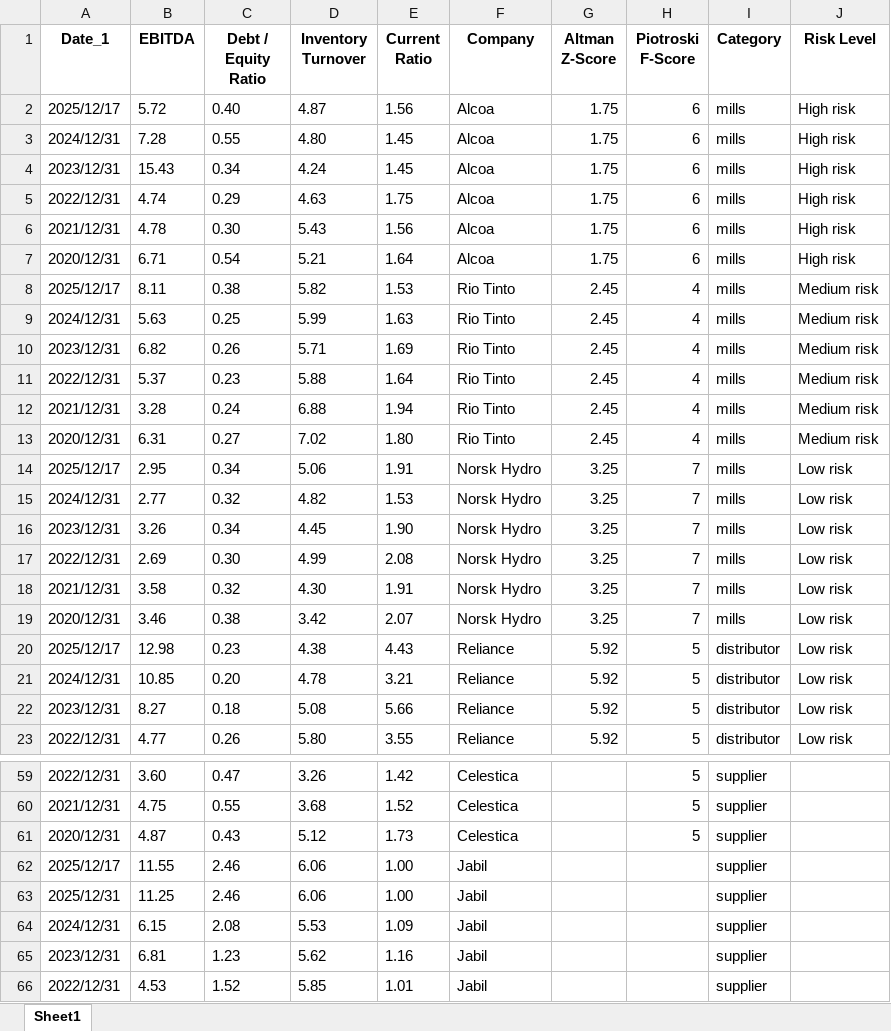
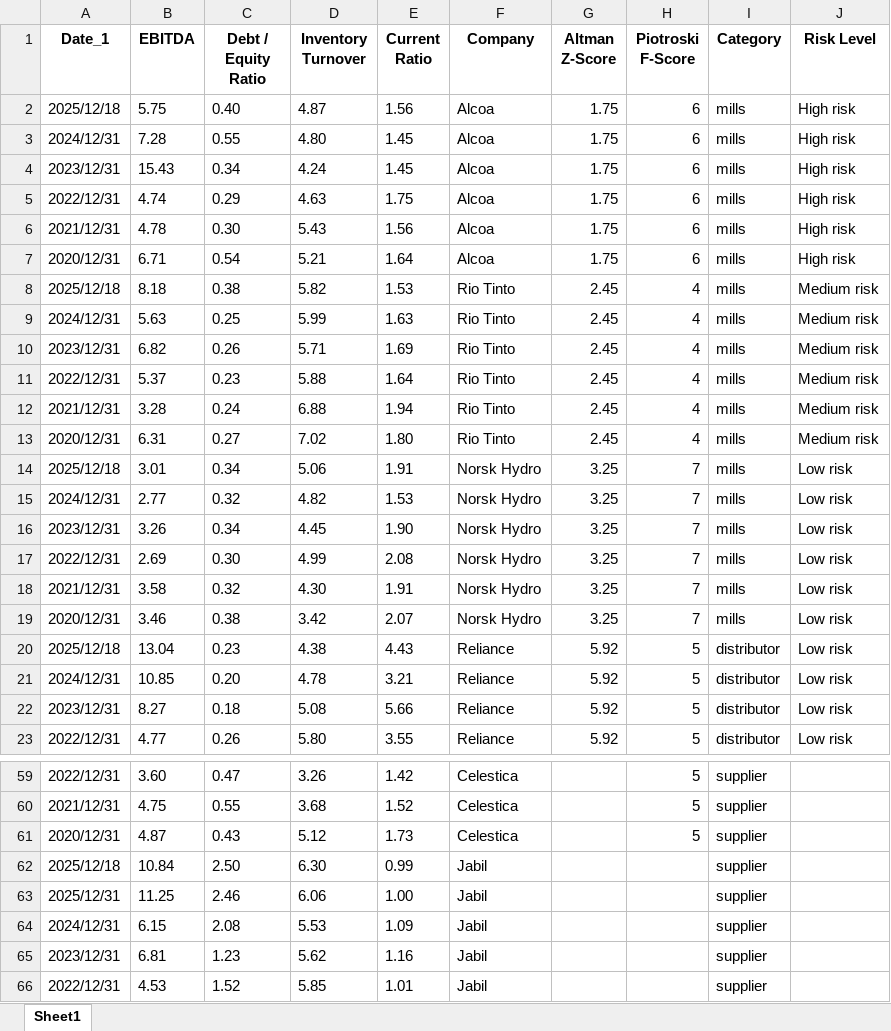
Before and after one commit to nanamiih/stock-risk-scores, an Excel workbook: Stock_Risk_Scores.xlsx, sheet Sheet1, drawn as a sheet; only a part is shown, gaps mark what is left out; values as stored, in another font and other column widths than the file's, no borders; removed rows and columns are numbered as before the commit, all else as after; the diff covers the shown part only; the diff names each change by its address in the sheet, - before the commit and + after, or states it on an @@ line.

```diff
--- a/Stock_Risk_Scores.xlsx (sheet Sheet1)
+++ b/Stock_Risk_Scores.xlsx (sheet Sheet1)
-A2 (Date_1): 2025/12/17
+A2 (Date_1): 2025/12/18
-B2 (EBITDA): 5.72
+B2 (EBITDA): 5.75
-A8 (Date_1): 2025/12/17
+A8 (Date_1): 2025/12/18
-B8 (EBITDA): 8.11
+B8 (EBITDA): 8.18
-A14 (Date_1): 2025/12/17
+A14 (Date_1): 2025/12/18
-B14 (EBITDA): 2.95
+B14 (EBITDA): 3.01
-A20 (Date_1): 2025/12/17
+A20 (Date_1): 2025/12/18
-B20 (EBITDA): 12.98
+B20 (EBITDA): 13.04
-row 62: 2025/12/17 | 11.55 | 2.46 | 6.06 | 1.00 | Jabil |  |  | supplier
+row 62: 2025/12/18 | 10.84 | 2.50 | 6.30 | 0.99 | Jabil |  |  | supplier
```
Also changed, not shown: 15 edited cells elsewhere in this sheet.
